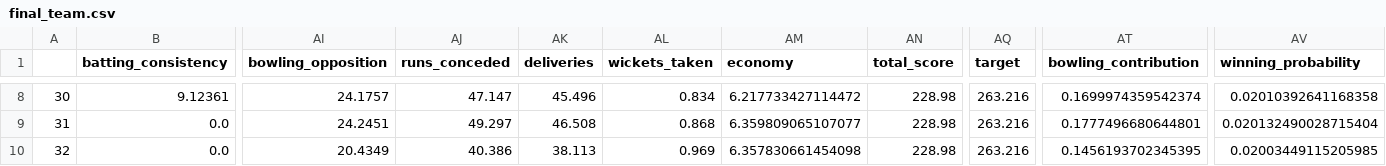
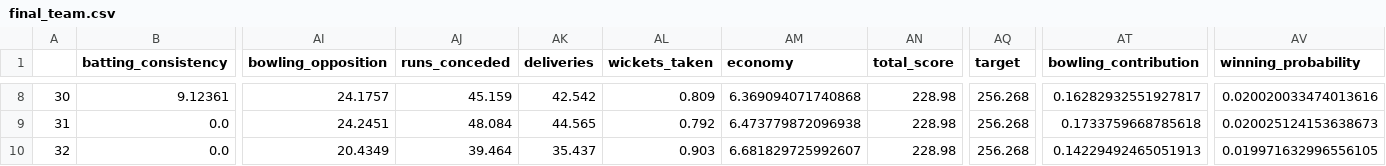
Before and after one commit to umayangag/cric-info-scrapers, a CSV file: src/final_data/final_team.csv, drawn as a sheet; only a part is shown, gaps mark what is left out; the diff covers the shown part only; the diff names each change by its address in the sheet, - before the commit and + after, or states it on an @@ line.

Commit message:
enable bowling weather attr

```diff
--- a/src/final_data/final_team.csv
+++ b/src/final_data/final_team.csv
-AJ8 (runs_conceded): 47.147
+AJ8 (runs_conceded): 45.159
-AK8 (deliveries): 45.496
+AK8 (deliveries): 42.542
-AL8 (wickets_taken): 0.834
+AL8 (wickets_taken): 0.809
-AM8 (economy): 6.217733427114472
+AM8 (economy): 6.369094071740868
-AQ8:AQ10 (target): 263.216
+AQ8:AQ10 (target): 256.268
-AT8 (bowling_contribution): 0.1699974359542374
+AT8 (bowling_contribution): 0.16282932551927817
-AV8 (winning_probability): 0.02010392641168358
+AV8 (winning_probability): 0.020020033474013616
-AJ9 (runs_conceded): 49.297
+AJ9 (runs_conceded): 48.084
-AK9 (deliveries): 46.508
+AK9 (deliveries): 44.565
-AL9 (wickets_taken): 0.868
+AL9 (wickets_taken): 0.792
-AM9 (economy): 6.359809065107077
+AM9 (economy): 6.473779872096938
-AT9 (bowling_contribution): 0.1777496680644801
+AT9 (bowling_contribution): 0.1733759668785618
-AV9 (winning_probability): 0.020132490028715404
+AV9 (winning_probability): 0.020025124153638673
-AJ10 (runs_conceded): 40.386
+AJ10 (runs_conceded): 39.464
-AK10 (deliveries): 38.113
+AK10 (deliveries): 35.437
-AL10 (wickets_taken): 0.969
+AL10 (wickets_taken): 0.903
-AM10 (economy): 6.357830661454098
+AM10 (economy): 6.681829725992607
-AT10 (bowling_contribution): 0.1456193702345395
+AT10 (bowling_contribution): 0.14229492465051913
-AV10 (winning_probability): 0.02003449115205985
+AV10 (winning_probability): 0.019971632996556105
```
Also changed, not shown: 32 edited cells elsewhere in this file, src/final_data/match_win.csv, src/team_selection/final_dataset.csv, 2 other files.
